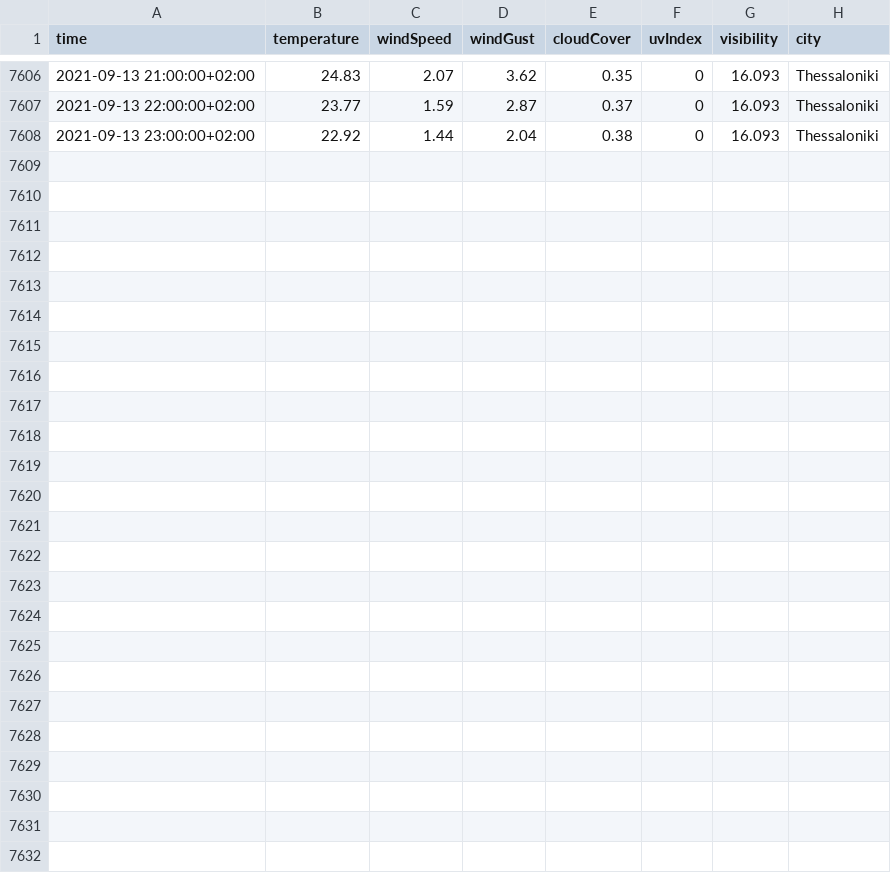
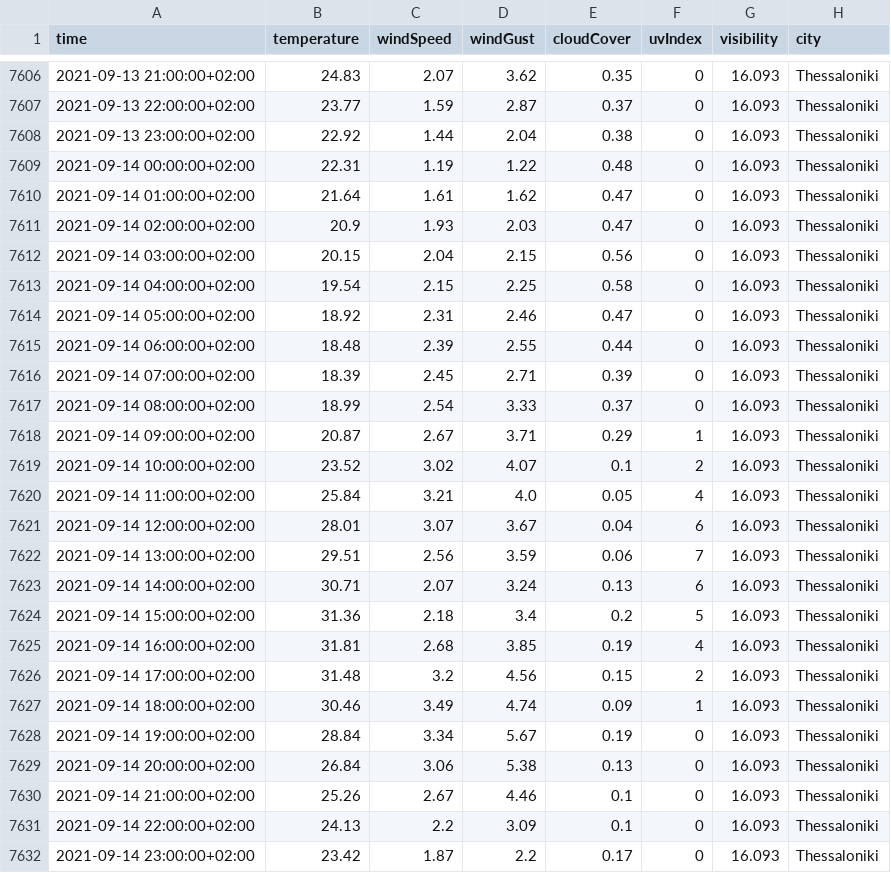
Before and after one commit to ThanosPourikis/Thesis, a CSV file: datasets/weather_data/Thessaloniki.csv, drawn as a sheet; only a part is shown, gaps mark what is left out; the diff names each change by its address in the sheet, - before the commit and + after, or states it on an @@ line.

Commit message:
New Data

```diff
--- a/datasets/weather_data/Thessaloniki.csv
+++ b/datasets/weather_data/Thessaloniki.csv
+row 7609: 2021-09-14 00:00:00+02:00 | 22.31 | 1.19 | 1.22 | 0.48 | 0 | 16.093 | Thessaloniki
+row 7610: 2021-09-14 01:00:00+02:00 | 21.64 | 1.61 | 1.62 | 0.47 | 0 | 16.093 | Thessaloniki
+row 7611: 2021-09-14 02:00:00+02:00 | 20.9 | 1.93 | 2.03 | 0.47 | 0 | 16.093 | Thessaloniki
+row 7612: 2021-09-14 03:00:00+02:00 | 20.15 | 2.04 | 2.15 | 0.56 | 0 | 16.093 | Thessaloniki
+row 7613: 2021-09-14 04:00:00+02:00 | 19.54 | 2.15 | 2.25 | 0.58 | 0 | 16.093 | Thessaloniki
+row 7614: 2021-09-14 05:00:00+02:00 | 18.92 | 2.31 | 2.46 | 0.47 | 0 | 16.093 | Thessaloniki
+row 7615: 2021-09-14 06:00:00+02:00 | 18.48 | 2.39 | 2.55 | 0.44 | 0 | 16.093 | Thessaloniki
+row 7616: 2021-09-14 07:00:00+02:00 | 18.39 | 2.45 | 2.71 | 0.39 | 0 | 16.093 | Thessaloniki
+row 7617: 2021-09-14 08:00:00+02:00 | 18.99 | 2.54 | 3.33 | 0.37 | 0 | 16.093 | Thessaloniki
+row 7618: 2021-09-14 09:00:00+02:00 | 20.87 | 2.67 | 3.71 | 0.29 | 1 | 16.093 | Thessaloniki
+row 7619: 2021-09-14 10:00:00+02:00 | 23.52 | 3.02 | 4.07 | 0.1 | 2 | 16.093 | Thessaloniki
+row 7620: 2021-09-14 11:00:00+02:00 | 25.84 | 3.21 | 4.0 | 0.05 | 4 | 16.093 | Thessaloniki
+row 7621: 2021-09-14 12:00:00+02:00 | 28.01 | 3.07 | 3.67 | 0.04 | 6 | 16.093 | Thessaloniki
+row 7622: 2021-09-14 13:00:00+02:00 | 29.51 | 2.56 | 3.59 | 0.06 | 7 | 16.093 | Thessaloniki
+row 7623: 2021-09-14 14:00:00+02:00 | 30.71 | 2.07 | 3.24 | 0.13 | 6 | 16.093 | Thessaloniki
+row 7624: 2021-09-14 15:00:00+02:00 | 31.36 | 2.18 | 3.4 | 0.2 | 5 | 16.093 | Thessaloniki
+row 7625: 2021-09-14 16:00:00+02:00 | 31.81 | 2.68 | 3.85 | 0.19 | 4 | 16.093 | Thessaloniki
+row 7626: 2021-09-14 17:00:00+02:00 | 31.48 | 3.2 | 4.56 | 0.15 | 2 | 16.093 | Thessaloniki
+row 7627: 2021-09-14 18:00:00+02:00 | 30.46 | 3.49 | 4.74 | 0.09 | 1 | 16.093 | Thessaloniki
+row 7628: 2021-09-14 19:00:00+02:00 | 28.84 | 3.34 | 5.67 | 0.19 | 0 | 16.093 | Thessaloniki
+row 7629: 2021-09-14 20:00:00+02:00 | 26.84 | 3.06 | 5.38 | 0.13 | 0 | 16.093 | Thessaloniki
+row 7630: 2021-09-14 21:00:00+02:00 | 25.26 | 2.67 | 4.46 | 0.1 | 0 | 16.093 | Thessaloniki
+row 7631: 2021-09-14 22:00:00+02:00 | 24.13 | 2.2 | 3.09 | 0.1 | 0 | 16.093 | Thessaloniki
+row 7632: 2021-09-14 23:00:00+02:00 | 23.42 | 1.87 | 2.2 | 0.17 | 0 | 16.093 | Thessaloniki
```
Also changed, not shown: datasets/requirements.csv, datasets/weather_data/Athens.csv, 11 other files.
